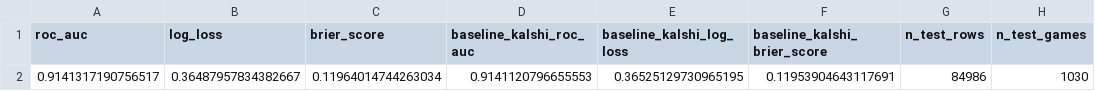
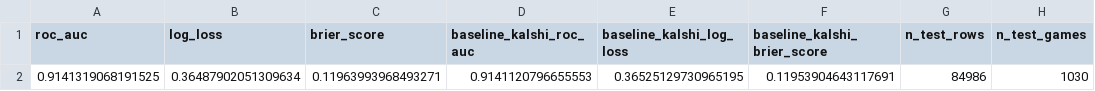
Before and after one commit to wsulli22/data-science-project, a CSV file: 4-ThreeModels/A-Logistic-regression/GeneratedDataFiles/logistic_regression/test_metrics.csv, drawn as a sheet.

```diff
--- a/4-ThreeModels/A-Logistic-regression/GeneratedDataFiles/logistic_regression/test_metrics.csv
+++ b/4-ThreeModels/A-Logistic-regression/GeneratedDataFiles/logistic_regression/test_metrics.csv
@@ -1,2 +1,2 @@
 roc_auc,log_loss,brier_score,baseline_kalshi_roc_auc,baseline_kalshi_log_loss,baseline_kalshi_brier_score,n_test_rows,n_test_games
-0.9141317190756517,0.36487957834382667,0.11964014744263034,0.9141120796655553,0.36525129730965195,0.11953904643117691,84986,1030
+0.9141319068191525,0.36487902051309634,0.11963993968493271,0.9141120796655553,0.36525129730965195,0.11953904643117691,84986,1030
```
Also changed, not shown: 4-ThreeModels/A-Logistic-regression/GeneratedDataFiles/logistic_regression/cv_fold_metrics.csv, 4-ThreeModels/A-Logistic-regression/GeneratedDataFiles/logistic_regression/cv_summary.csv, 15 other files.
